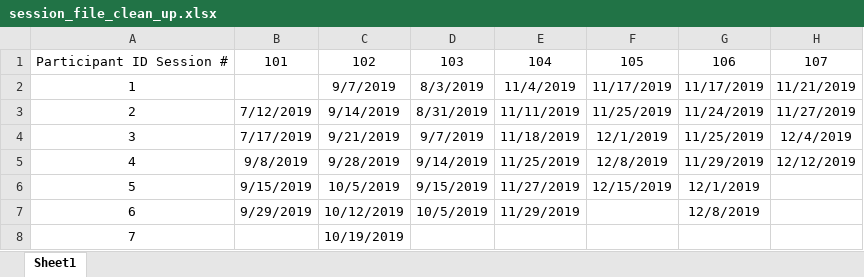
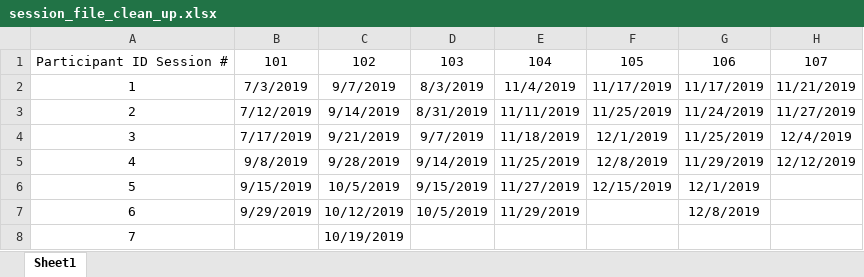
Before and after one commit to fenghuanghao1986/NAO_Autism_Music_Project, an Excel workbook: Actural_Experiments/session_file_clean_up.xlsx, sheet Sheet1, drawn as a sheet; only a part is shown; values as stored, in another font and other column widths than the file's, no borders; the diff names each change by its address in the sheet, - before the commit and + after, or states it on an @@ line.

```diff
--- a/Actural_Experiments/session_file_clean_up.xlsx (sheet Sheet1)
+++ b/Actural_Experiments/session_file_clean_up.xlsx (sheet Sheet1)
-B2: (empty)
+B2: 7/3/2019
```
Also changed, not shown: 1 other file.
